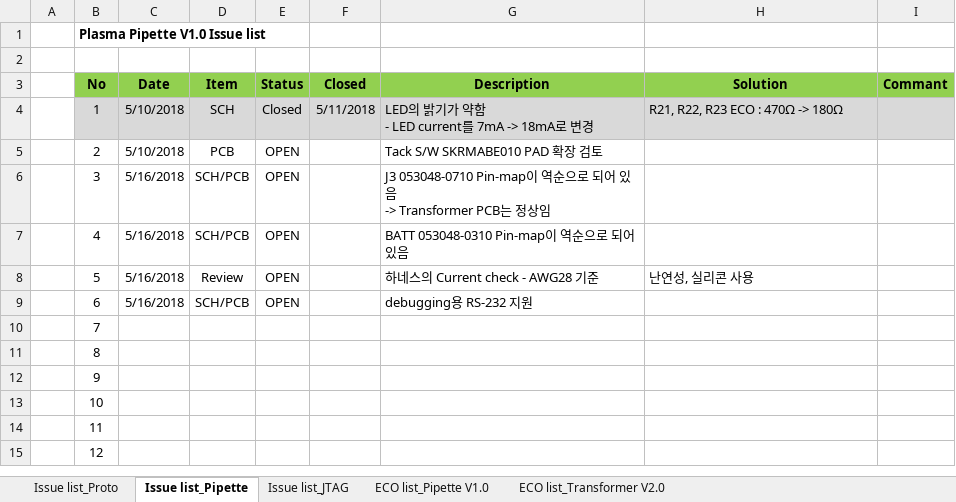
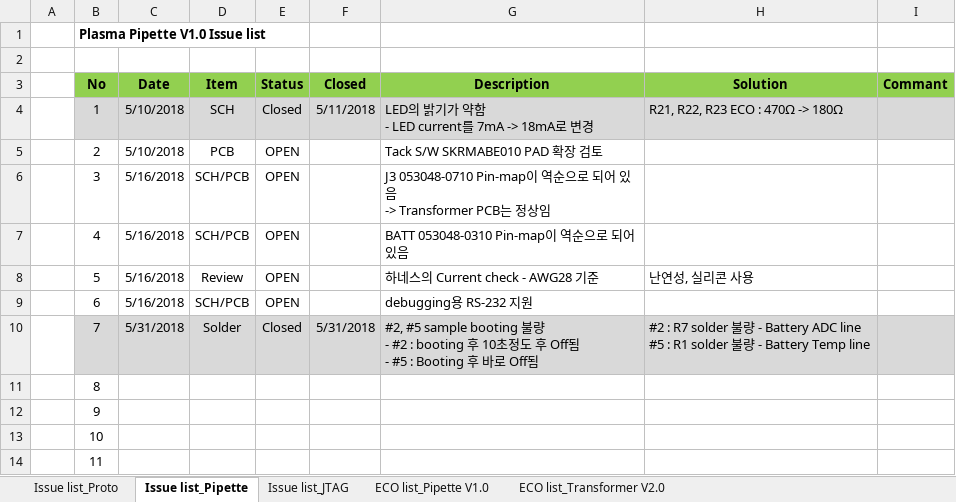
Before and after one commit to ArvidJoung/Plasma_Generator, an Excel workbook: Plasma_Pipette_Issue and ECO list.xlsx, sheet Issue list_Pipette, drawn as a sheet; only a part is shown; the shorter side is filled out with more unchanged rows; values as stored, in another font and other column widths than the file's, no borders; ↵ is a line break in a cell; the diff names each change by its address in the sheet, - before the commit and + after, or states it on an @@ line.

```diff
--- a/Plasma_Pipette_Issue and ECO list.xlsx (sheet Issue list_Pipette)
+++ b/Plasma_Pipette_Issue and ECO list.xlsx (sheet Issue list_Pipette)
-B10:I10 fill: none
+B10:I10 fill: #D9D9D9
-C10 (Date): (empty)
+C10 (Date): 5/31/2018
-D10 (Item): (empty)
+D10 (Item): Solder
-E10 (Status): (empty)
+E10 (Status): Closed
-F10 (Closed): (empty)
+F10 (Closed): 5/31/2018
-G10 (Description): (empty)
+G10 (Description): #2, #5 sample booting 불량 ↵ - #2 : booting 후 10초정도 후 Off됨 ↵ - #5 : Booting 후 바로 Off됨
-H10 (Solution): (empty)
+H10 (Solution): #2 : R7 solder 불량 - Battery ADC line ↵ #5 : R1 solder 불량 - Battery Temp line
```
Also changed, not shown: 1_Plasma_Pipette/4_Review data/Plasma_Pipette Review Data.xlsx, 1 other file.
